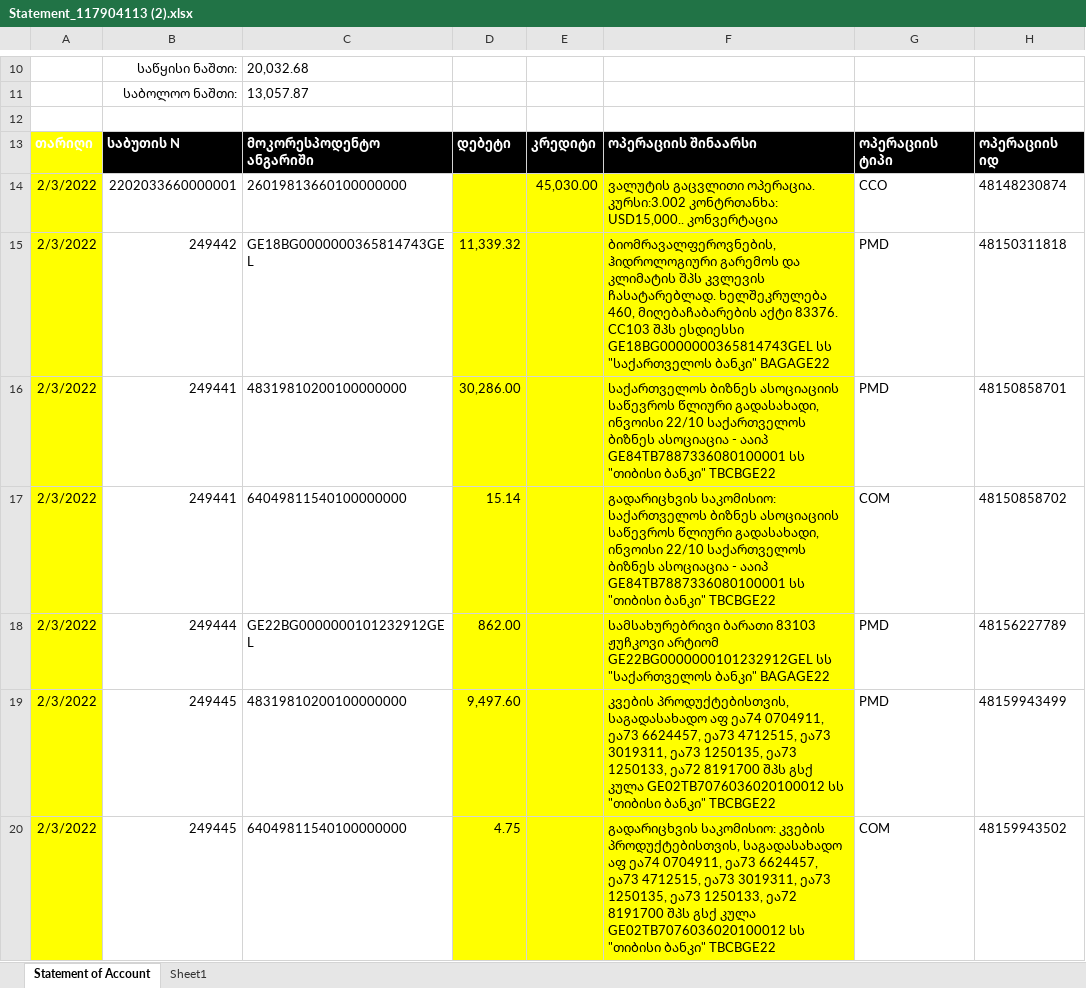
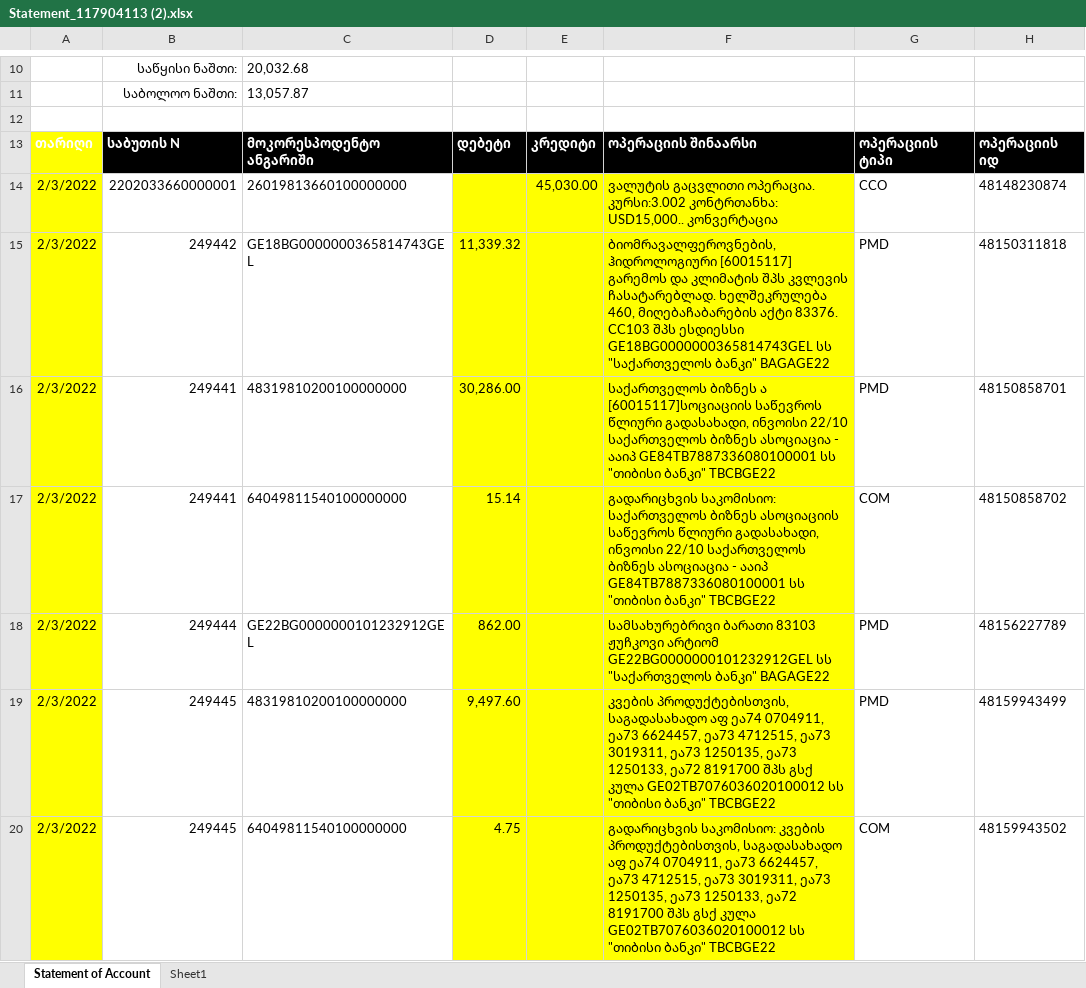
Before and after one commit to avtandil0/ExcelToXML, an Excel workbook: ExcelToXML/UploadExcels/Statement_117904113 (2).xlsx, sheet Statement of Account, drawn as a sheet; only a part is shown, gaps mark what is left out; values as stored, in another font and other column widths than the file's, no borders; charts and pictures and table styles not drawn; the diff names each change by its address in the sheet, - before the commit and + after, or states it on an @@ line.

```diff
--- a/ExcelToXML/UploadExcels/Statement_117904113 (2).xlsx (sheet Statement of Account)
+++ b/ExcelToXML/UploadExcels/Statement_117904113 (2).xlsx (sheet Statement of Account)
-F15: ბიომრავალფეროვნების, ჰიდროლოგიური გარემოს და…
+F15: ბიომრავალფეროვნების, ჰიდროლოგიური [60015117] გარემოს და…
-F16: საქართველოს ბიზნეს ასოციაციის საწევროს წლიური…
+F16: საქართველოს ბიზნეს ა [60015117]სოციაციის საწევროს წლიური…
```
Also changed, not shown: 1 other file.
